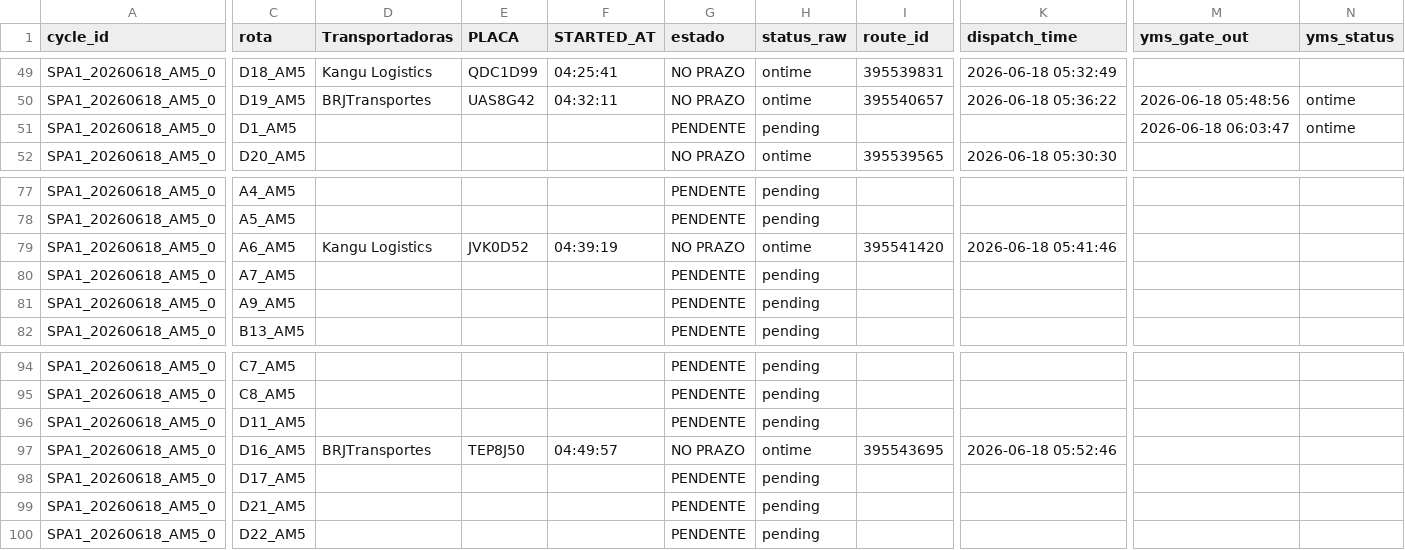
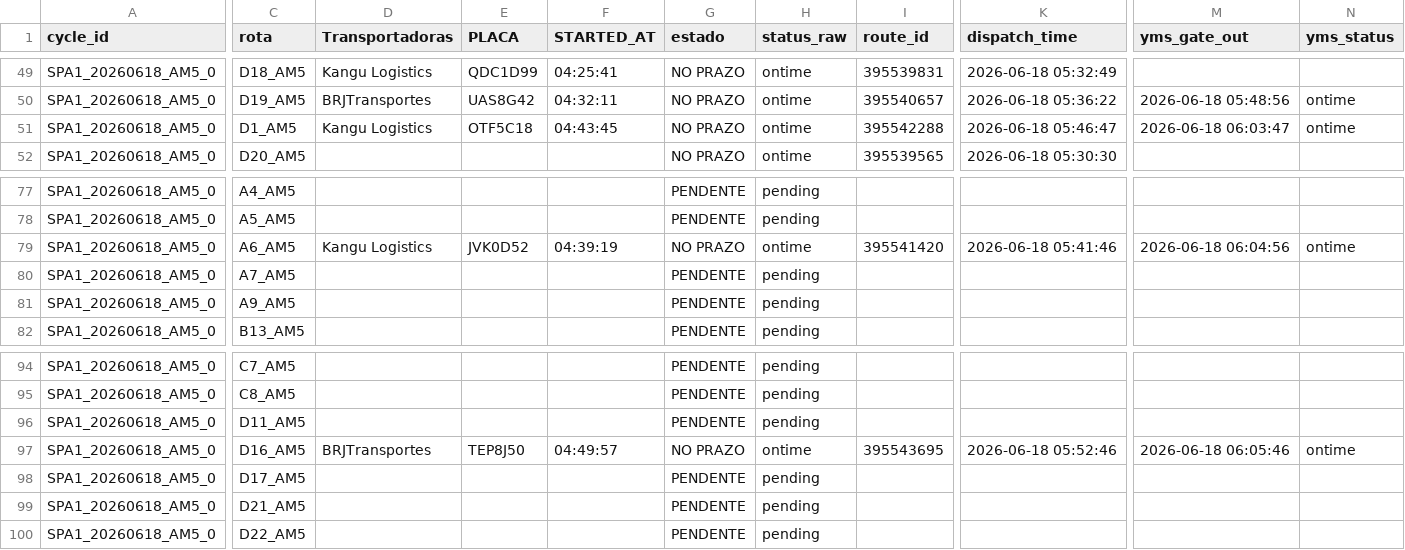
Before and after one commit to Franmoraes01/out-on-time-dashboard, a CSV file: out/out_on_time.csv, drawn as a sheet; only a part is shown, gaps mark what is left out; the diff covers the shown part only; the diff names each change by its address in the sheet, - before the commit and + after, or states it on an @@ line.

Commit message:
update out_on_time 2026-06-18 06:06:04

```diff
--- a/out/out_on_time.csv
+++ b/out/out_on_time.csv
-D51 (Transportadoras): (empty)
+D51 (Transportadoras): Kangu Logistics
-E51 (PLACA): (empty)
+E51 (PLACA): OTF5C18
-F51 (STARTED_AT): (empty)
+F51 (STARTED_AT): 04:43:45
-G51 (estado): PENDENTE
+G51 (estado): NO PRAZO
-H51 (status_raw): pending
+H51 (status_raw): ontime
-I51 (route_id): (empty)
+I51 (route_id): 395542288
-K51 (dispatch_time): (empty)
+K51 (dispatch_time): 2026-06-18 05:46:47
-M79 (yms_gate_out): (empty)
+M79 (yms_gate_out): 2026-06-18 06:04:56
-N79 (yms_status): (empty)
+N79 (yms_status): ontime
-M97 (yms_gate_out): (empty)
+M97 (yms_gate_out): 2026-06-18 06:05:46
-N97 (yms_status): (empty)
+N97 (yms_status): ontime
```
Also changed, not shown: 1 edited cell elsewhere in this file.
